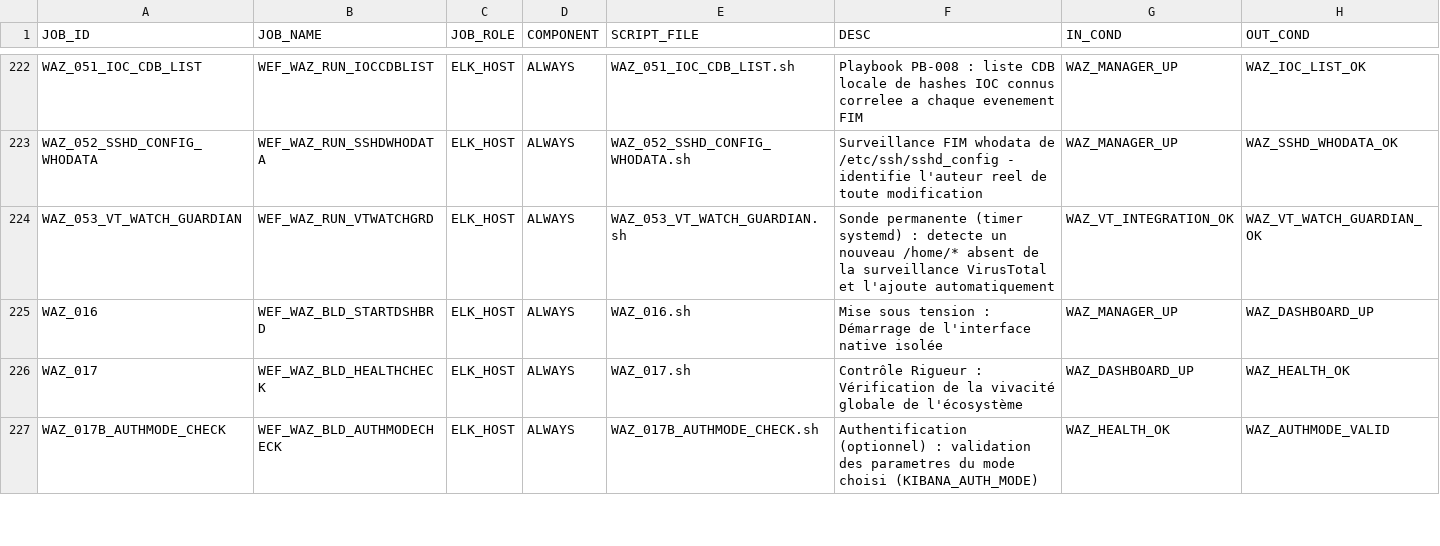
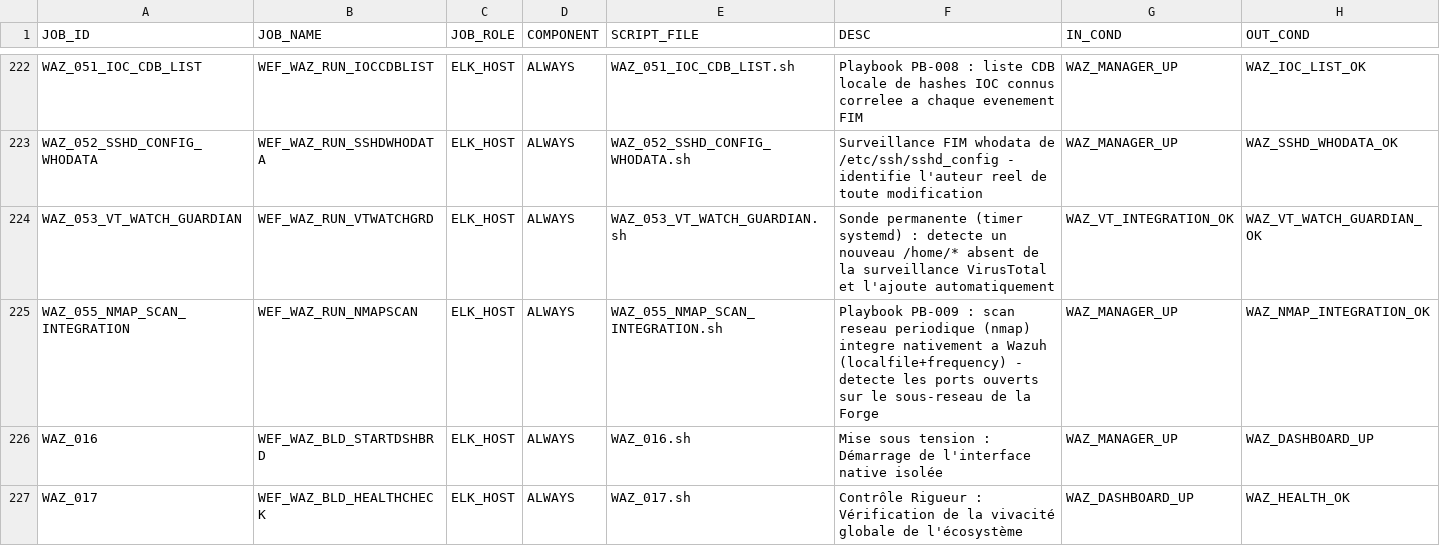
Before and after one commit to ykeupssi123-ship-it/WEF, a CSV file: jobs_table.csv, drawn as a sheet; only a part is shown, gaps mark what is left out; the shorter side is filled out with more unchanged rows; the diff names each change by its address in the sheet, - before the commit and + after, or states it on an @@ line.

```diff
--- a/jobs_table.csv
+++ b/jobs_table.csv
+row 225: WAZ_055_NMAP_SCAN_INTEGRATION | WEF_WAZ_RUN_NMAPSCAN | ELK_HOST | ALWAYS | WAZ_055_NMAP_SCAN_INTEGRATION.sh | Playbook PB-009 : scan reseau periodique (nmap) integre nativement a Wazuh (localfile+frequency) - detecte les ports ouverts sur le sous-reseau de la Forge | WAZ_MANAGER_UP | WAZ_NMAP_INTEGRATION_OK
```
Also changed, not shown: 3 other files.
